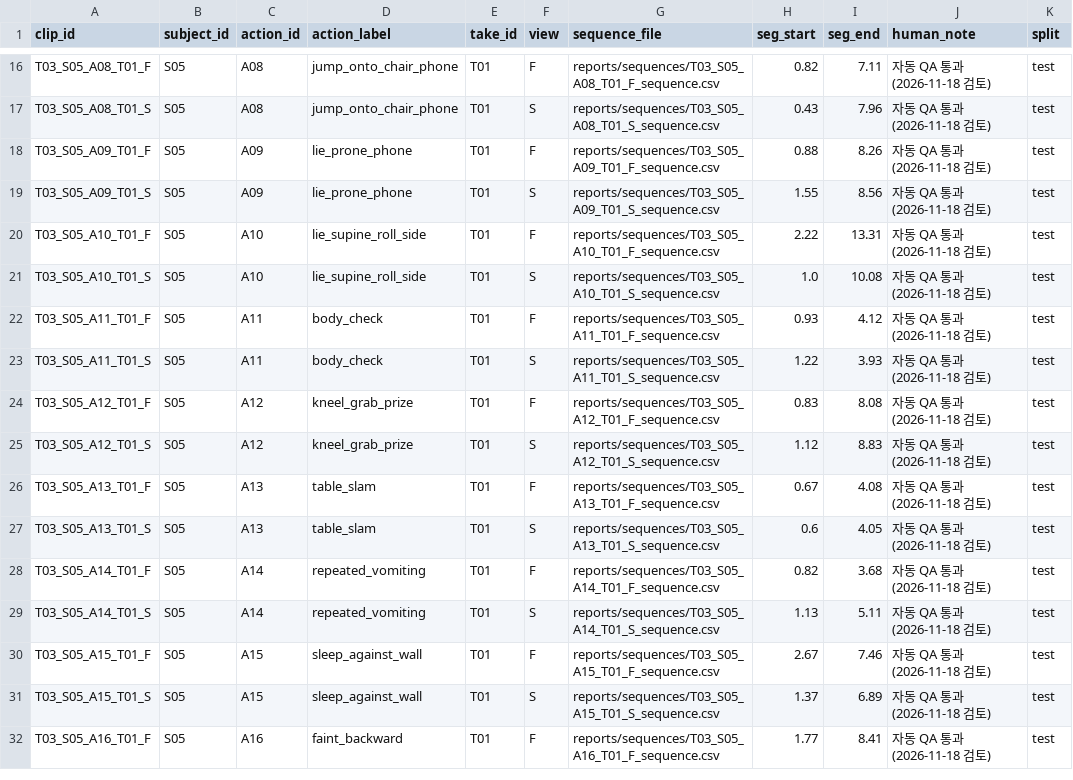
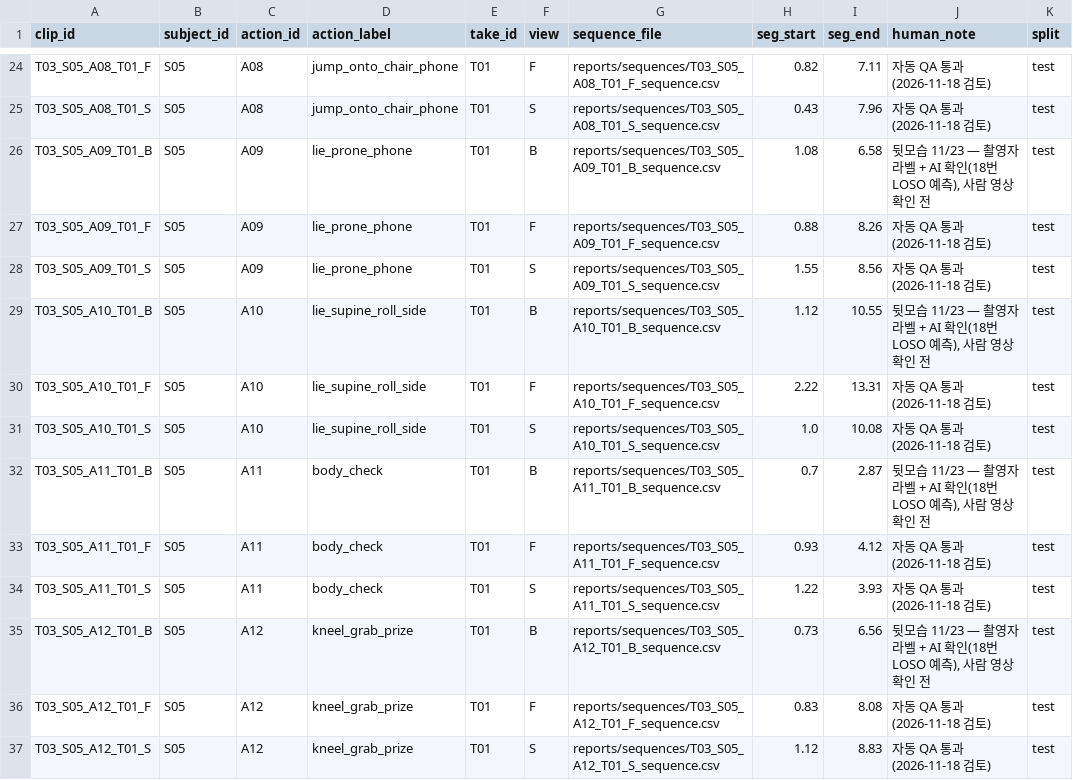
Before and after one commit to wlgptjd333/store-anomaly-service, a CSV file: reports/splits/test.csv, drawn as a sheet; only a part is shown, gaps mark what is left out; the shorter side is filled out with more unchanged rows; the diff covers the shown part only.

```diff
--- a/reports/splits/test.csv
+++ b/reports/splits/test.csv
@@ -17,8 +25,12 @@ T03_S05_A08_T01_F,S05,A08,jump_onto_chair_phone,T01,F,reports/sequences/T03_S05_
 T03_S05_A08_T01_S,S05,A08,jump_onto_chair_phone,T01,S,reports/sequences/T03_S05_A08_T01_S_sequence.csv,0.43,7.96,자동 QA 통과 (2026-11-18 검토),test
+T03_S05_A09_T01_B,S05,A09,lie_prone_phone,T01,B,reports/sequences/T03_S05_A09_T01_B_sequence.csv,1.08,6.58,"뒷모습 11/23 — 촬영자 라벨 + AI 확인(18번 LOSO 예측), 사람 영상 확인 전",test
 T03_S05_A09_T01_F,S05,A09,lie_prone_phone,T01,F,reports/sequences/T03_S05_A09_T01_F_sequence.csv,0.88,8.26,자동 QA 통과 (2026-11-18 검토),test
 T03_S05_A09_T01_S,S05,A09,lie_prone_phone,T01,S,reports/sequences/T03_S05_A09_T01_S_sequence.csv,1.55,8.56,자동 QA 통과 (2026-11-18 검토),test
+T03_S05_A10_T01_B,S05,A10,lie_supine_roll_side,T01,B,reports/sequences/T03_S05_A10_T01_B_sequence.csv,1.12,10.55,"뒷모습 11/23 — 촬영자 라벨 + AI 확인(18번 LOSO 예측), 사람 영상 확인 전",test
 T03_S05_A10_T01_F,S05,A10,lie_supine_roll_side,T01,F,reports/sequences/T03_S05_A10_T01_F_sequence.csv,2.22,13.31,자동 QA 통과 (2026-11-18 검토),test
 T03_S05_A10_T01_S,S05,A10,lie_supine_roll_side,T01,S,reports/sequences/T03_S05_A10_T01_S_sequence.csv,1.0,10.08,자동 QA 통과 (2026-11-18 검토),test
+T03_S05_A11_T01_B,S05,A11,body_check,T01,B,reports/sequences/T03_S05_A11_T01_B_sequence.csv,0.7,2.87,"뒷모습 11/23 — 촬영자 라벨 + AI 확인(18번 LOSO 예측), 사람 영상 확인 전",test
 T03_S05_A11_T01_F,S05,A11,body_check,T01,F,reports/sequences/T03_S05_A11_T01_F_sequence.csv,0.93,4.12,자동 QA 통과 (2026-11-18 검토),test
 T03_S05_A11_T01_S,S05,A11,body_check,T01,S,reports/sequences/T03_S05_A11_T01_S_sequence.csv,1.22,3.93,자동 QA 통과 (2026-11-18 검토),test
+T03_S05_A12_T01_B,S05,A12,kneel_grab_prize,T01,B,reports/sequences/T03_S05_A12_T01_B_sequence.csv,0.73,6.56,"뒷모습 11/23 — 촬영자 라벨 + AI 확인(18번 LOSO 예측), 사람 영상 확인 전",test
 T03_S05_A12_T01_F,S05,A12,kneel_grab_prize,T01,F,reports/sequences/T03_S05_A12_T01_F_sequence.csv,0.83,8.08,자동 QA 통과 (2026-11-18 검토),test
```
Also changed, not shown: 13 added rows elsewhere in this file, configs/unified_label_map.csv, reports/splits/validation.csv, 31 other files.
